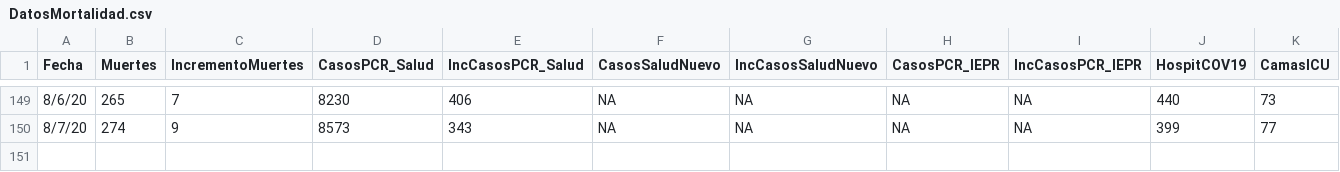
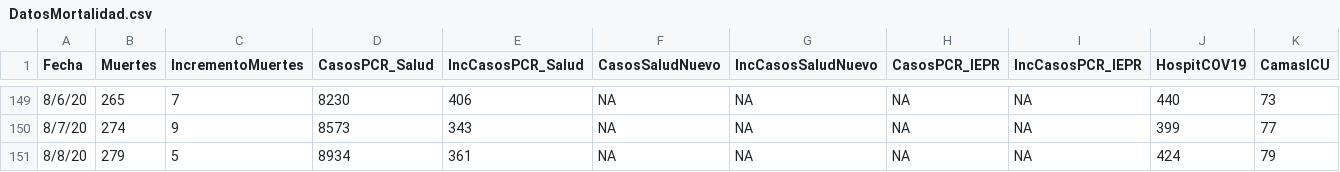
Before and after one commit to rafalab/pr-covid, a CSV file: dashboard/data/DatosMortalidad.csv, drawn as a sheet; only a part is shown, gaps mark what is left out; rows hold the shown columns only; the diff names each change by its address in the sheet, - before the commit and + after, or states it on an @@ line.

Commit message:
actualizando datos de mortalidad y hospitalizaciones

```diff
--- a/dashboard/data/DatosMortalidad.csv
+++ b/dashboard/data/DatosMortalidad.csv
+row 151: 8/8/20 | 279 | 5 | 8934 | 361 | NA | NA | NA | NA | 424 | 79
```
